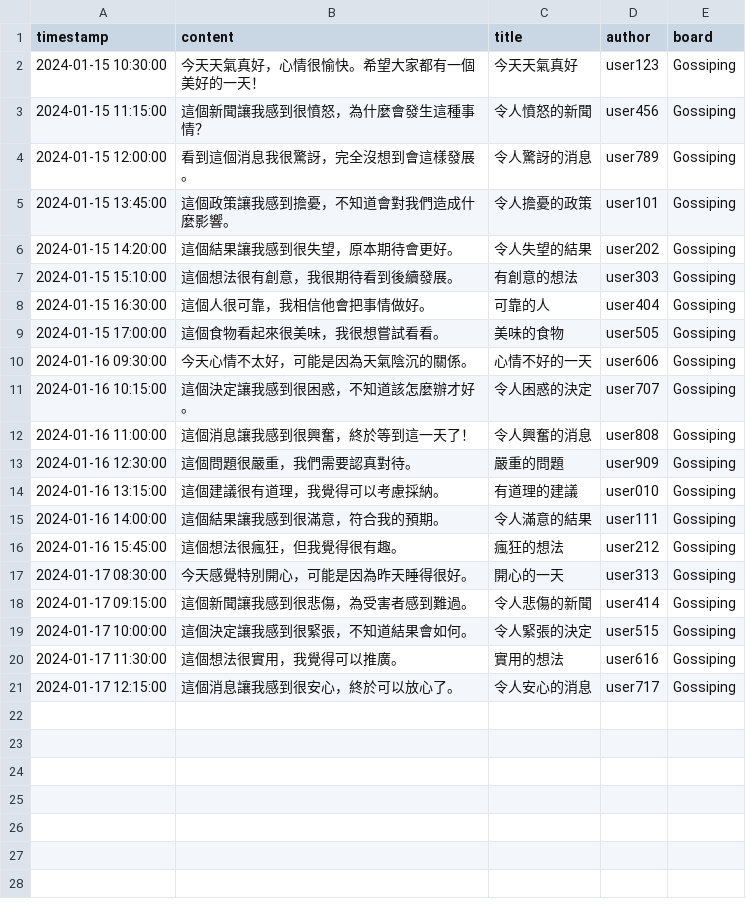
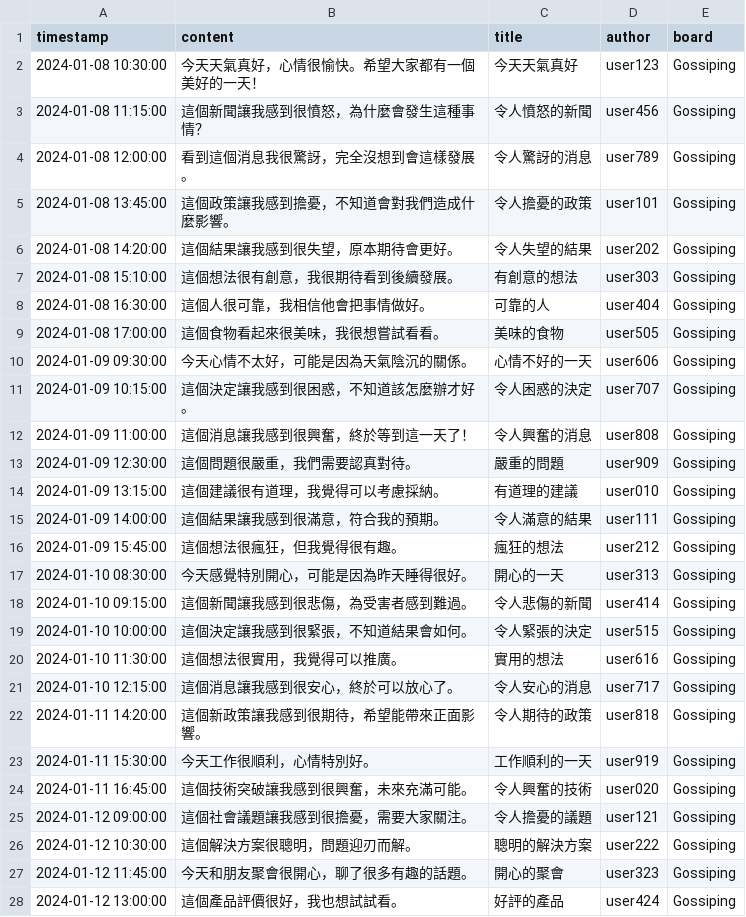
Before and after one commit to imfishhead/ptt_sentiment_analysis, a CSV file: gossiping_sample.csv, drawn as a sheet; only a part is shown; the diff covers the shown part only.

```diff
--- a/gossiping_sample.csv
+++ b/gossiping_sample.csv
@@ -1,21 +1,28 @@
 timestamp,content,title,author,board
-2024-01-15 10:30:00,"今天天氣真好，心情很愉快。希望大家都有一個美好的一天！","今天天氣真好","user123",Gossiping
-2024-01-15 11:15:00,"這個新聞讓我感到很憤怒，為什麼會發生這種事情？","令人憤怒的新聞","user456",Gossiping
-2024-01-15 12:00:00,"看到這個消息我很驚訝，完全沒想到會這樣發展。","令人驚訝的消息","user789",Gossiping
-2024-01-15 13:45:00,"這個政策讓我感到擔憂，不知道會對我們造成什麼影響。","令人擔憂的政策","user101",Gossiping
-2024-01-15 14:20:00,"這個結果讓我感到很失望，原本期待會更好。","令人失望的結果","user202",Gossiping
-2024-01-15 15:10:00,"這個想法很有創意，我很期待看到後續發展。","有創意的想法","user303",Gossiping
-2024-01-15 16:30:00,"這個人很可靠，我相信他會把事情做好。","可靠的人","user404",Gossiping
-2024-01-15 17:00:00,"這個食物看起來很美味，我很想嘗試看看。","美味的食物","user505",Gossiping
-2024-01-16 09:30:00,"今天心情不太好，可能是因為天氣陰沉的關係。","心情不好的一天","user606",Gossiping
-2024-01-16 10:15:00,"這個決定讓我感到很困惑，不知道該怎麼辦才好。","令人困惑的決定","user707",Gossiping
-2024-01-16 11:00:00,"這個消息讓我感到很興奮，終於等到這一天了！","令人興奮的消息","user808",Gossiping
-2024-01-16 12:30:00,"這個問題很嚴重，我們需要認真對待。","嚴重的問題","user909",Gossiping
-2024-01-16 13:15:00,"這個建議很有道理，我覺得可以考慮採納。","有道理的建議","user010",Gossiping
-2024-01-16 14:00:00,"這個結果讓我感到很滿意，符合我的預期。","令人滿意的結果","user111",Gossiping
-2024-01-16 15:45:00,"這個想法很瘋狂，但我覺得很有趣。","瘋狂的想法","user212",Gossiping
-2024-01-17 08:30:00,"今天感覺特別開心，可能是因為昨天睡得很好。","開心的一天","user313",Gossiping
-2024-01-17 09:15:00,"這個新聞讓我感到很悲傷，為受害者感到難過。","令人悲傷的新聞","user414",Gossiping
-2024-01-17 10:00:00,"這個決定讓我感到很緊張，不知道結果會如何。","令人緊張的決定","user515",Gossiping
-2024-01-17 11:30:00,"這個想法很實用，我覺得可以推廣。","實用的想法","user616",Gossiping
-2024-01-17 12:15:00,"這個消息讓我感到很安心，終於可以放心了。","令人安心的消息","user717",Gossiping
+2024-01-08 10:30:00,"今天天氣真好，心情很愉快。希望大家都有一個美好的一天！","今天天氣真好","user123",Gossiping
+2024-01-08 11:15:00,"這個新聞讓我感到很憤怒，為什麼會發生這種事情？","令人憤怒的新聞","user456",Gossiping
+2024-01-08 12:00:00,"看到這個消息我很驚訝，完全沒想到會這樣發展。","令人驚訝的消息","user789",Gossiping
+2024-01-08 13:45:00,"這個政策讓我感到擔憂，不知道會對我們造成什麼影響。","令人擔憂的政策","user101",Gossiping
+2024-01-08 14:20:00,"這個結果讓我感到很失望，原本期待會更好。","令人失望的結果","user202",Gossiping
+2024-01-08 15:10:00,"這個想法很有創意，我很期待看到後續發展。","有創意的想法","user303",Gossiping
+2024-01-08 16:30:00,"這個人很可靠，我相信他會把事情做好。","可靠的人","user404",Gossiping
+2024-01-08 17:00:00,"這個食物看起來很美味，我很想嘗試看看。","美味的食物","user505",Gossiping
+2024-01-09 09:30:00,"今天心情不太好，可能是因為天氣陰沉的關係。","心情不好的一天","user606",Gossiping
+2024-01-09 10:15:00,"這個決定讓我感到很困惑，不知道該怎麼辦才好。","令人困惑的決定","user707",Gossiping
+2024-01-09 11:00:00,"這個消息讓我感到很興奮，終於等到這一天了！","令人興奮的消息","user808",Gossiping
+2024-01-09 12:30:00,"這個問題很嚴重，我們需要認真對待。","嚴重的問題","user909",Gossiping
+2024-01-09 13:15:00,"這個建議很有道理，我覺得可以考慮採納。","有道理的建議","user010",Gossiping
+2024-01-09 14:00:00,"這個結果讓我感到很滿意，符合我的預期。","令人滿意的結果","user111",Gossiping
+2024-01-09 15:45:00,"這個想法很瘋狂，但我覺得很有趣。","瘋狂的想法","user212",Gossiping
+2024-01-10 08:30:00,"今天感覺特別開心，可能是因為昨天睡得很好。","開心的一天","user313",Gossiping
+2024-01-10 09:15:00,"這個新聞讓我感到很悲傷，為受害者感到難過。","令人悲傷的新聞","user414",Gossiping
+2024-01-10 10:00:00,"這個決定讓我感到很緊張，不知道結果會如何。","令人緊張的決定","user515",Gossiping
+2024-01-10 11:30:00,"這個想法很實用，我覺得可以推廣。","實用的想法","user616",Gossiping
+2024-01-10 12:15:00,"這個消息讓我感到很安心，終於可以放心了。","令人安心的消息","user717",Gossiping
+2024-01-11 14:20:00,"這個新政策讓我感到很期待，希望能帶來正面影響。","令人期待的政策","user818",Gossiping
+2024-01-11 15:30:00,"今天工作很順利，心情特別好。","工作順利的一天","user919",Gossiping
+2024-01-11 16:45:00,"這個技術突破讓我感到很興奮，未來充滿可能。","令人興奮的技術","user020",Gossiping
+2024-01-12 09:00:00,"這個社會議題讓我感到很擔憂，需要大家關注。","令人擔憂的議題","user121",Gossiping
+2024-01-12 10:30:00,"這個解決方案很聰明，問題迎刃而解。","聰明的解決方案","user222",Gossiping
+2024-01-12 11:45:00,"今天和朋友聚會很開心，聊了很多有趣的話題。","開心的聚會","user323",Gossiping
+2024-01-12 13:00:00,"這個產品評價很好，我也想試試看。","好評的產品","user424",Gossiping
```
Also changed, not shown: 11 added rows elsewhere in this file, womentalk_sample.csv, 1 other file.
